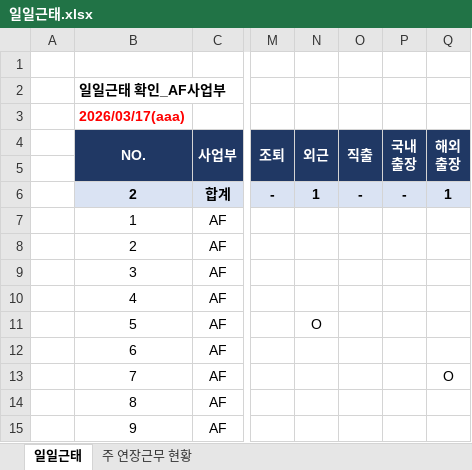
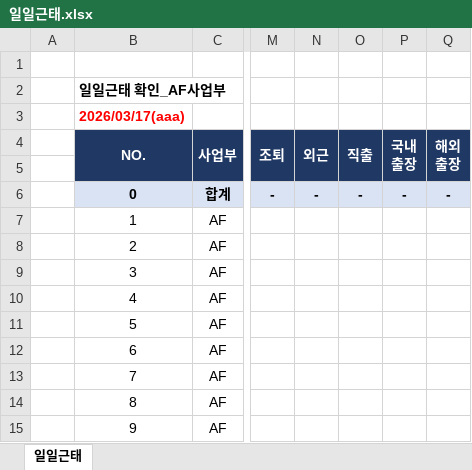
Before and after one commit to HooNNAM95/attendance-, an Excel workbook: site/일일근태.xlsx, sheet 일일근태, drawn as a sheet; only a part is shown, gaps mark what is left out; values as stored, in another font and other column widths than the file's, no borders; the diff names each change by its address in the sheet, - before the commit and + after, or states it on an @@ line.

```diff
--- a/site/일일근태.xlsx (sheet 일일근태)
+++ b/site/일일근태.xlsx (sheet 일일근태)
-sheet tab: 주 연장근무 현황
-B6 (NO.): 2
+B6 (NO.): 0
-N6 (외근): 1
+N6 (외근): -
-Q6 (해외 출장): 1
+Q6 (해외 출장): -
-N11 (외근): O
+N11 (외근): (empty)
-Q13 (해외 출장): O
+Q13 (해외 출장): (empty)
```
Also changed, not shown: site/연장근무.xlsx, 2 other files.
